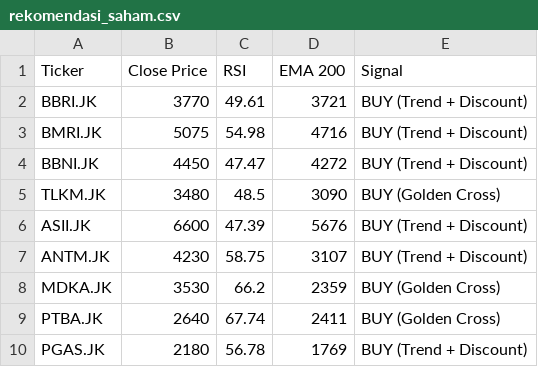
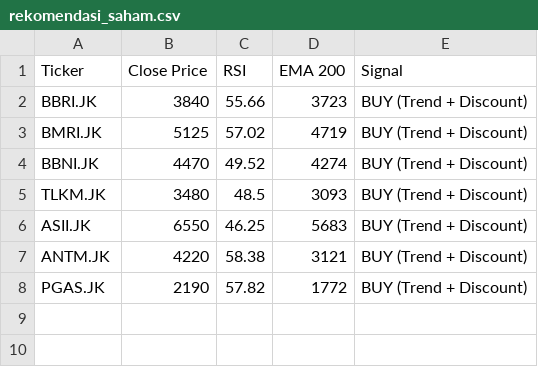
Before and after one commit to dnielasher/idx-automated-screener, a CSV file: rekomendasi_saham.csv, drawn as a sheet.

```diff
--- a/rekomendasi_saham.csv
+++ b/rekomendasi_saham.csv
@@ -1,10 +1,8 @@
 Ticker,Close Price,RSI,EMA 200,Signal
-BBRI.JK,3770,49.61,3721,BUY (Trend + Discount)
-BMRI.JK,5075,54.98,4716,BUY (Trend + Discount)
-BBNI.JK,4450,47.47,4272,BUY (Trend + Discount)
-TLKM.JK,3480,48.5,3090,BUY (Golden Cross)
-ASII.JK,6600,47.39,5676,BUY (Trend + Discount)
-ANTM.JK,4230,58.75,3107,BUY (Trend + Discount)
-MDKA.JK,3530,66.2,2359,BUY (Golden Cross)
-PTBA.JK,2640,67.74,2411,BUY (Golden Cross)
-PGAS.JK,2180,56.78,1769,BUY (Trend + Discount)
+BBRI.JK,3840,55.66,3723,BUY (Trend + Discount)
+BMRI.JK,5125,57.02,4719,BUY (Trend + Discount)
+BBNI.JK,4470,49.52,4274,BUY (Trend + Discount)
+TLKM.JK,3480,48.5,3093,BUY (Trend + Discount)
+ASII.JK,6550,46.25,5683,BUY (Trend + Discount)
+ANTM.JK,4220,58.38,3121,BUY (Trend + Discount)
+PGAS.JK,2190,57.82,1772,BUY (Trend + Discount)
```
